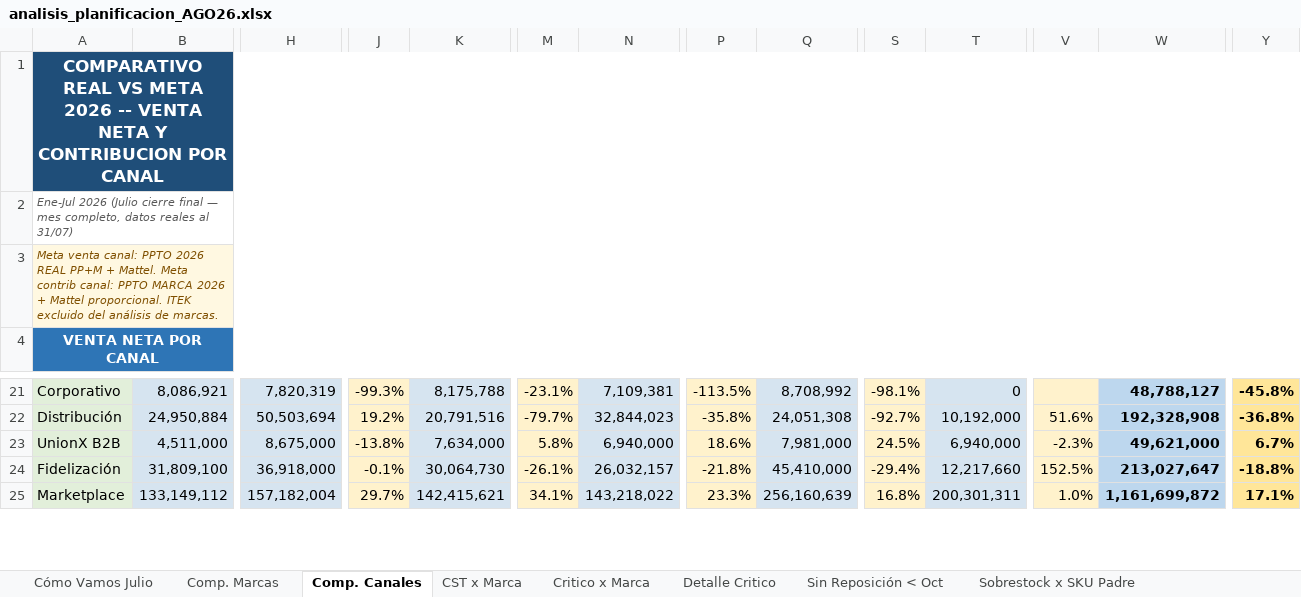
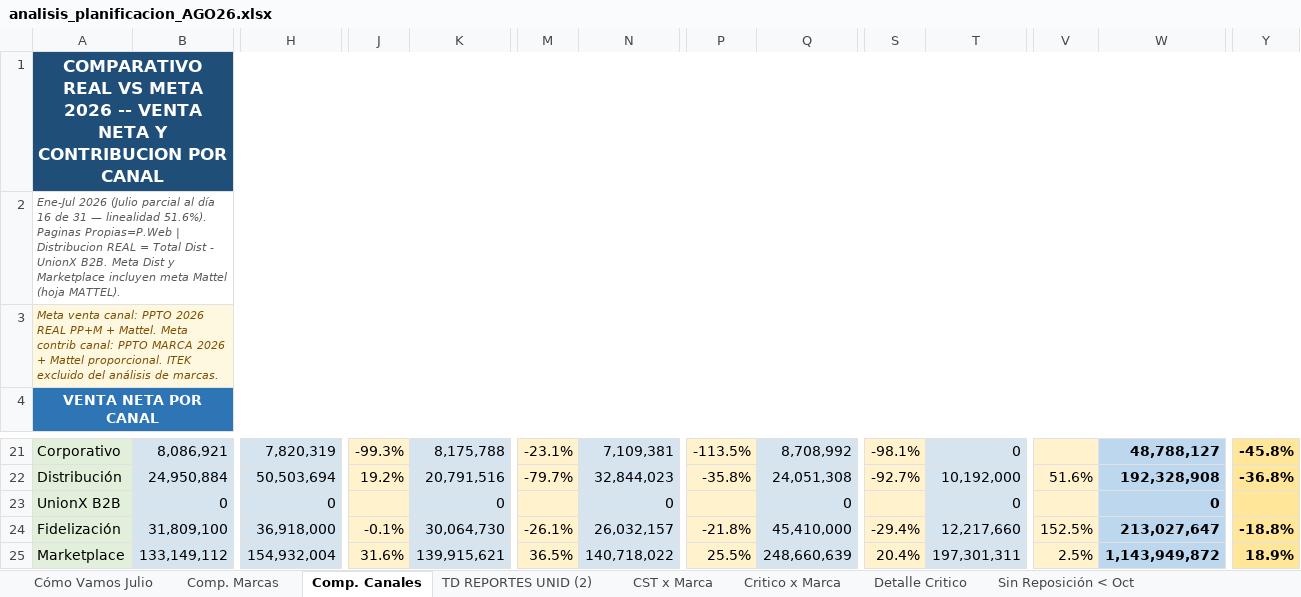
Before and after one commit to Andyunionx/unionx-dashboard, an Excel workbook: data/planificacion/analisis_planificacion_AGO26.xlsx, sheet Comp. Canales, drawn as a sheet; only a part is shown, gaps mark what is left out; values as stored, in another font and other column widths than the file's, no borders; the diff covers the shown part only; the diff names each change by its address in the sheet, - before the commit and + after, or states it on an @@ line.

```diff
--- a/data/planificacion/analisis_planificacion_AGO26.xlsx (sheet Comp. Canales)
+++ b/data/planificacion/analisis_planificacion_AGO26.xlsx (sheet Comp. Canales)
+sheet tab: TD REPORTES UNID (2)
-A2: …2026 (Julio cierre final — mes completo, datos reales al 31/07)
+A2: …2026 (Julio parcial al día 16 de 31 — linealidad 51.6%). Paginas Propias=P.Web | Distribucion REAL = Total Dist - UnionX B2B. Meta Dist y Marketplace incluyen meta Mattel (hoja MATTEL).
-B23: 4,511,000
+B23: 0
-H23: 8,675,000
+H23: 0
-J23: -13.8%
+J23: (empty)
-K23: 7,634,000
+K23: 0
-M23: 5.8%
+M23: (empty)
-N23: 6,940,000
+N23: 0
-P23: 18.6%
+P23: (empty)
-Q23: 7,981,000
+Q23: 0
-S23: 24.5%
+S23: (empty)
-T23: 6,940,000
+T23: 0
-V23: -2.3%
+V23: (empty)
-W23: 49,621,000
+W23: 0
-Y23: 6.7%
+Y23: (empty)
-H25: 157,182,004
+H25: 154,932,004
-J25: 29.7%
+J25: 31.6%
-K25: 142,415,621
+K25: 139,915,621
-M25: 34.1%
+M25: 36.5%
-N25: 143,218,022
+N25: 140,718,022
-P25: 23.3%
+P25: 25.5%
-Q25: 256,160,639
+Q25: 248,660,639
-S25: 16.8%
+S25: 20.4%
-T25: 200,301,311
+T25: 197,301,311
-V25: 1.0%
+V25: 2.5%
-W25: 1,161,699,872
+W25: 1,143,949,872
-Y25: 17.1%
+Y25: 18.9%
```
Also changed, not shown: 55 edited cells elsewhere in this sheet, sheet Detalle Critico, sheet Sin Reposición < Oct, sheet Nuevos en Tránsito, sheet Cómo Vamos Julio, sheet CST x Marca, sheet Sobrestock c-Llegada, 4 more sheets, other sheet tabs, hidden cells, 5 other files.
